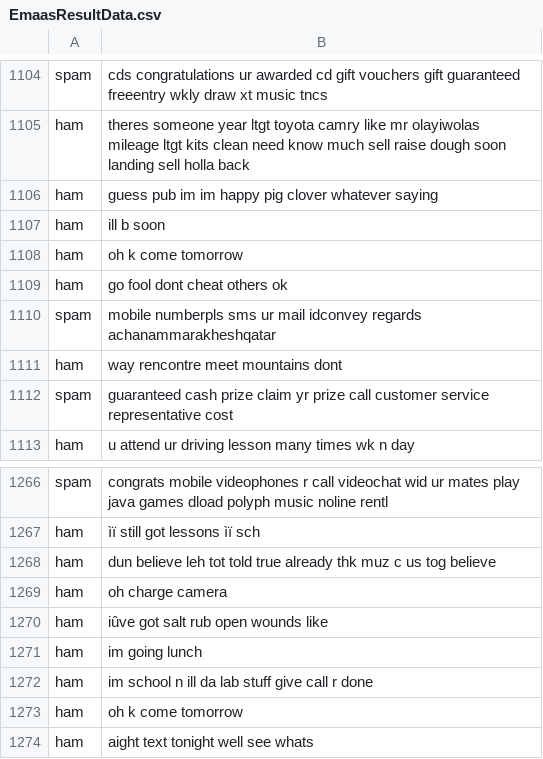
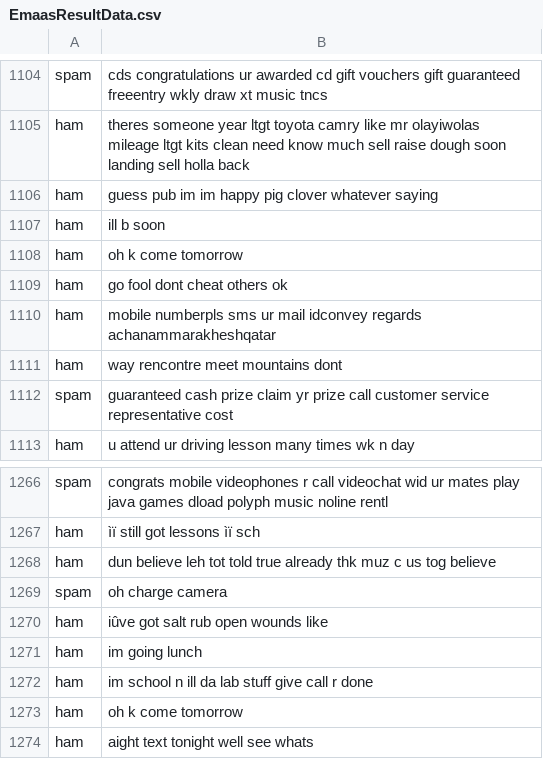
Before and after one commit to NoelEmaas/spam-classifier, a CSV file: data/EmaasResultData.csv, drawn as a sheet; only a part is shown, gaps mark what is left out; the diff covers the shown part only.

```diff
--- a/data/EmaasResultData.csv
+++ b/data/EmaasResultData.csv
@@ -1109,3 +1109,3 @@ ham,oh k come tomorrow
 ham,go fool dont cheat others ok
-spam,mobile numberpls sms ur mail idconvey regards achanammarakheshqatar
+ham,mobile numberpls sms ur mail idconvey regards achanammarakheshqatar
 ham,way rencontre meet mountains dont
@@ -1268,3 +1268,3 @@ ham,ìï still got lessons ìï sch
 ham,dun believe leh tot told true already thk muz c us tog believe
-ham,oh charge camera
+spam,oh charge camera
 ham,iûve got salt rub open wounds like
```
Also changed, not shown: 5 edited cells elsewhere in this file, 2 other files.
